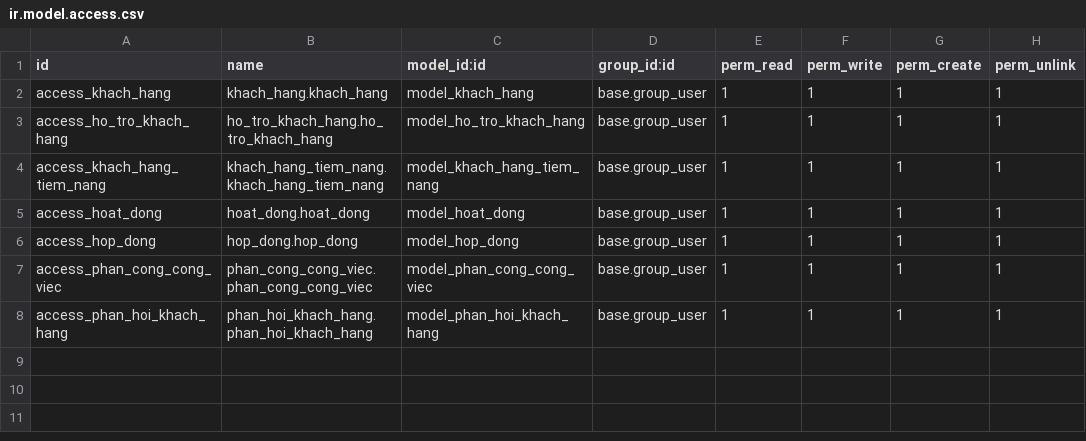
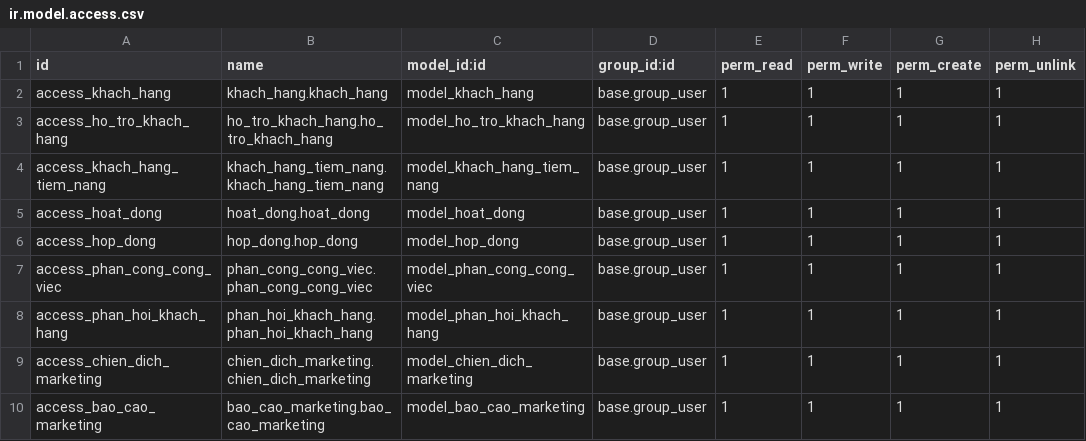
Before and after one commit to yukiharadev/TTDN-15-05-N2, a CSV file: addons/khach_hang/security/ir.model.access.csv, drawn as a sheet; the diff names each change by its address in the sheet, - before the commit and + after, or states it on an @@ line.

```diff
--- a/addons/khach_hang/security/ir.model.access.csv
+++ b/addons/khach_hang/security/ir.model.access.csv
+row 9: access_chien_dich_marketing | chien_dich_marketing.chien_dich_marketing | model_chien_dich_marketing | base.group_user | 1 | 1 | 1 | 1
+row 10: access_bao_cao_marketing | bao_cao_marketing.bao_cao_marketing | model_bao_cao_marketing | base.group_user | 1 | 1 | 1 | 1
```
Also changed, not shown: 14 other files.
